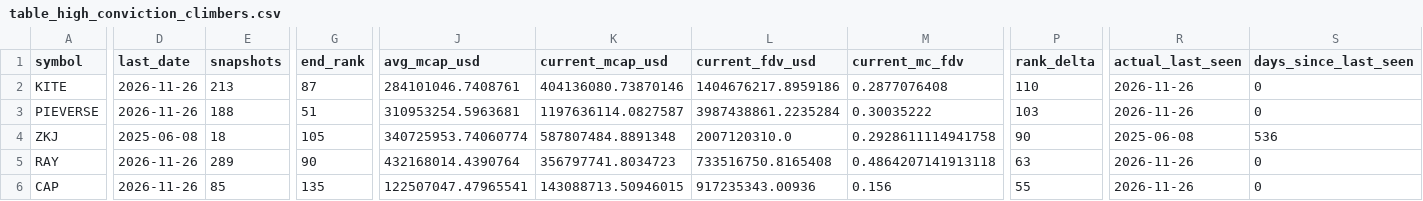
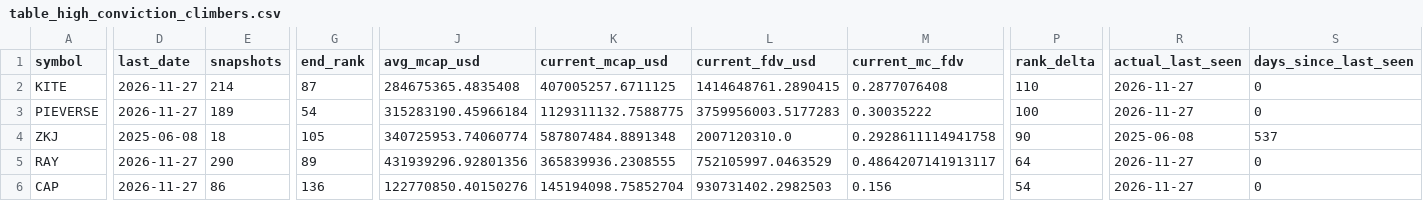
Before and after one commit to udipta-dev/rank-radar, a CSV file: data/out/table_high_conviction_climbers.csv, drawn as a sheet; only a part is shown, gaps mark what is left out; the diff covers the shown part only; the diff names each change by its address in the sheet, - before the commit and + after, or states it on an @@ line.

```diff
--- a/data/out/table_high_conviction_climbers.csv
+++ b/data/out/table_high_conviction_climbers.csv
-D2:D3 (last_date): 2026-11-26
+D2:D3 (last_date): 2026-11-27
-E2 (snapshots): 213
+E2 (snapshots): 214
-J2 (avg_mcap_usd): 284101046.7408761
+J2 (avg_mcap_usd): 284675365.4835408
-K2 (current_mcap_usd): 404136080.73870146
+K2 (current_mcap_usd): 407005257.6711125
-L2 (current_fdv_usd): 1404676217.8959186
+L2 (current_fdv_usd): 1414648761.2890415
-R2:R3 (actual_last_seen): 2026-11-26
+R2:R3 (actual_last_seen): 2026-11-27
-E3 (snapshots): 188
+E3 (snapshots): 189
-G3 (end_rank): 51
+G3 (end_rank): 54
-J3 (avg_mcap_usd): 310953254.5963681
+J3 (avg_mcap_usd): 315283190.45966184
-K3 (current_mcap_usd): 1197636114.0827587
+K3 (current_mcap_usd): 1129311132.7588775
-L3 (current_fdv_usd): 3987438861.2235284
+L3 (current_fdv_usd): 3759956003.5177283
-P3 (rank_delta): 103
+P3 (rank_delta): 100
-S4 (days_since_last_seen): 536
+S4 (days_since_last_seen): 537
-D5:D6 (last_date): 2026-11-26
+D5:D6 (last_date): 2026-11-27
-E5 (snapshots): 289
+E5 (snapshots): 290
-G5 (end_rank): 90
+G5 (end_rank): 89
-J5 (avg_mcap_usd): 432168014.4390764
+J5 (avg_mcap_usd): 431939296.92801356
-K5 (current_mcap_usd): 356797741.8034723
+K5 (current_mcap_usd): 365839936.2308555
-L5 (current_fdv_usd): 733516750.8165408
+L5 (current_fdv_usd): 752105997.0463529
-M5 (current_mc_fdv): 0.4864207141913118
+M5 (current_mc_fdv): 0.4864207141913117
-P5 (rank_delta): 63
+P5 (rank_delta): 64
-R5:R6 (actual_last_seen): 2026-11-26
+R5:R6 (actual_last_seen): 2026-11-27
-E6 (snapshots): 85
+E6 (snapshots): 86
-G6 (end_rank): 135
+G6 (end_rank): 136
-J6 (avg_mcap_usd): 122507047.47965541
+J6 (avg_mcap_usd): 122770850.40150276
-K6 (current_mcap_usd): 143088713.50946015
+K6 (current_mcap_usd): 145194098.75852704
-L6 (current_fdv_usd): 917235343.00936
+L6 (current_fdv_usd): 930731402.2982503
-P6 (rank_delta): 55
+P6 (rank_delta): 54
```
Also changed, not shown: 2 added rows, 1 removed row and 53 edited cells elsewhere in this file, data/out/table_climbers_overall.csv, data/out/table_low_float_decliners.csv, 15 other files.
